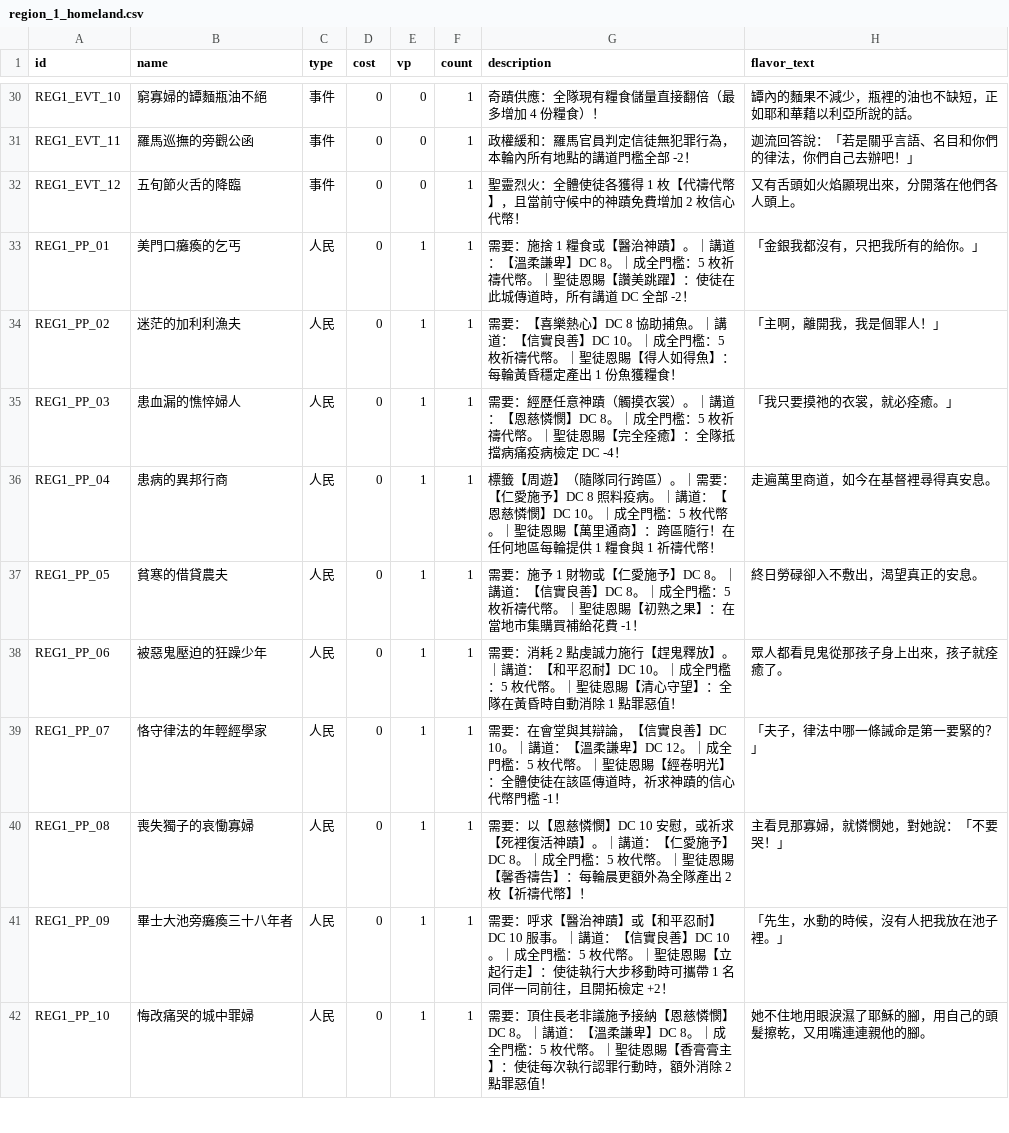
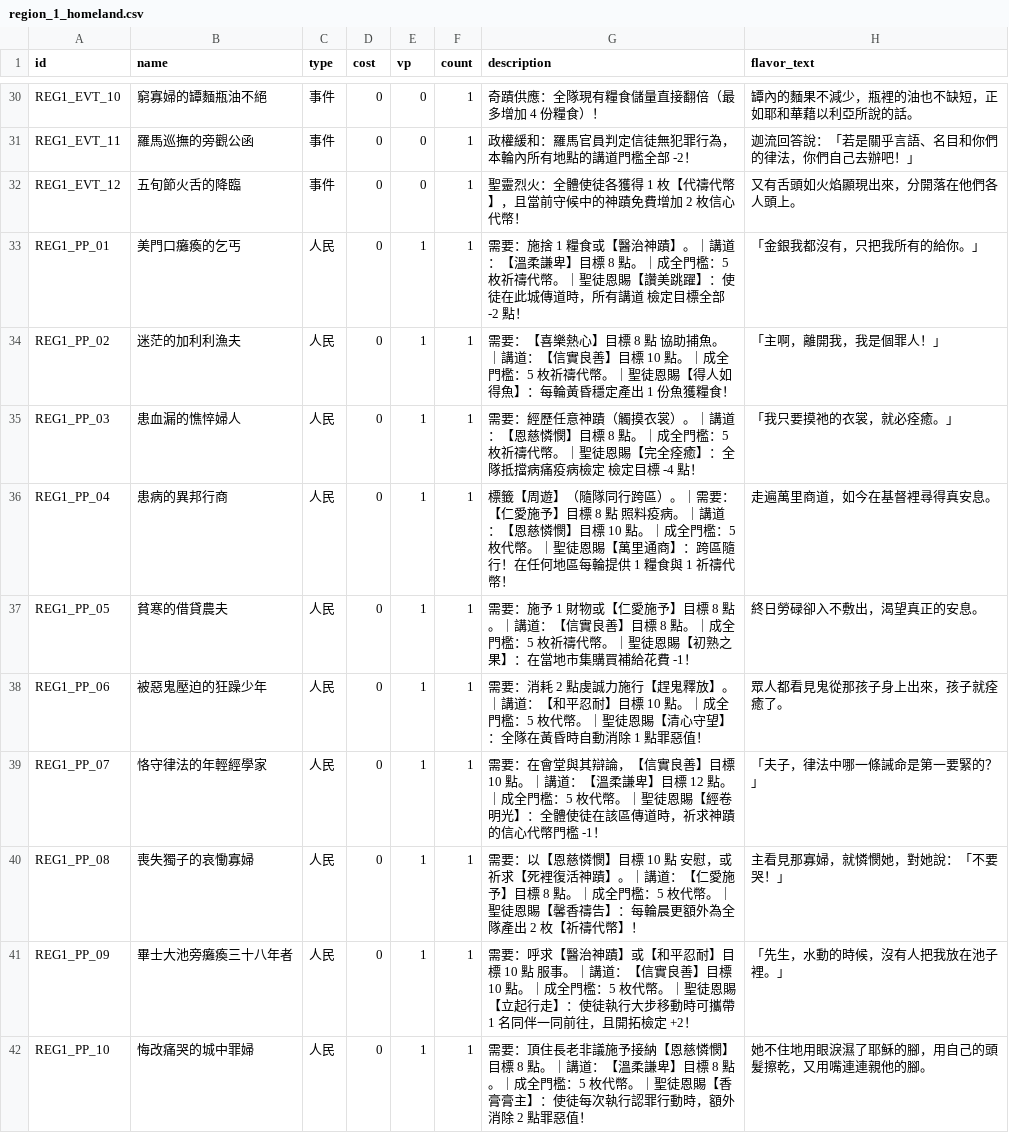
Before and after one commit to liawgr/Apostles-BoardGame, a CSV file: data/decks/region_1_homeland.csv, drawn as a sheet; only a part is shown, gaps mark what is left out; the diff covers the shown part only.

```diff
--- a/data/decks/region_1_homeland.csv
+++ b/data/decks/region_1_homeland.csv
@@ -32,11 +32,11 @@ REG1_EVT_11,羅馬巡撫的旁觀公函,事件,0,0,1,政權緩和：羅馬官員
 REG1_EVT_12,五旬節火舌的降臨,事件,0,0,1,聖靈烈火：全體使徒各獲得 1 枚【代禱代幣】，且當前守候中的神蹟免費增加 2 枚信心代幣！,又有舌頭如火焰顯現出來，分開落在他們各人頭上。
-REG1_PP_01,美門口癱瘓的乞丐,人民,0,1,1,需要：施捨 1 糧食或【醫治神蹟】。｜講道：【溫柔謙卑】DC 8。｜成全門檻：5 枚祈禱代幣。｜聖徒恩賜【讚美跳躍】：使徒在此城傳道時，所有講道 DC 全部 -2！,「金銀我都沒有，只把我所有的給你。」
-REG1_PP_02,迷茫的加利利漁夫,人民,0,1,1,需要：【喜樂熱心】DC 8 協助捕魚。｜講道：【信實良善】DC 10。｜成全門檻：5 枚祈禱代幣。｜聖徒恩賜【得人如得魚】：每輪黃昏穩定產出 1 份魚獲糧食！,「主啊，離開我，我是個罪人！」
-REG1_PP_03,患血漏的憔悴婦人,人民,0,1,1,需要：經歷任意神蹟（觸摸衣裳）。｜講道：【恩慈憐憫】DC 8。｜成全門檻：5 枚祈禱代幣。｜聖徒恩賜【完全痊癒】：全隊抵擋病痛疫病檢定 DC -4！,「我只要摸祂的衣裳，就必痊癒。」
-REG1_PP_04,患病的異邦行商,人民,0,1,1,標籤【周遊】（隨隊同行跨區）。｜需要：【仁愛施予】DC 8 照料疫病。｜講道：【恩慈憐憫】DC 10。｜成全門檻：5 枚代幣。｜聖徒恩賜【萬里通商】：跨區隨行！在任何地區每輪提供 1 糧食與 1 祈禱代幣！,走遍萬里商道，如今在基督裡尋得真安息。
-REG1_PP_05,貧寒的借貸農夫,人民,0,1,1,需要：施予 1 財物或【仁愛施予】DC 8。｜講道：【信實良善】DC 8。｜成全門檻：5 枚祈禱代幣。｜聖徒恩賜【初熟之果】：在當地市集購買補給花費 -1！,終日勞碌卻入不敷出，渴望真正的安息。
-REG1_PP_06,被惡鬼壓迫的狂躁少年,人民,0,1,1,需要：消耗 2 點虔誠力施行【趕鬼釋放】。｜講道：【和平忍耐】DC 10。｜成全門檻：5 枚代幣。｜聖徒恩賜【清心守望】：全隊在黃昏時自動消除 1 點罪惡值！,眾人都看見鬼從那孩子身上出來，孩子就痊癒了。
-REG1_PP_07,恪守律法的年輕經學家,人民,0,1,1,需要：在會堂與其辯論，【信實良善】DC 10。｜講道：【溫柔謙卑】DC 12。｜成全門檻：5 枚代幣。｜聖徒恩賜【經卷明光】：全體使徒在該區傳道時，祈求神蹟的信心代幣門檻 -1！,「夫子，律法中哪一條誡命是第一要緊的？」
-REG1_PP_08,喪失獨子的哀慟寡婦,人民,0,1,1,需要：以【恩慈憐憫】DC 10 安慰，或祈求【死裡復活神蹟】。｜講道：【仁愛施予】DC 8。｜成全門檻：5 枚代幣。｜聖徒恩賜【馨香禱告】：每輪晨更額外為全隊產出 2 枚【祈禱代幣】！,主看見那寡婦，就憐憫她，對她說：「不要哭！」
-REG1_PP_09,畢士大池旁癱瘓三十八年者,人民,0,1,1,需要：呼求【醫治神蹟】或【和平忍耐】DC 10 服事。｜講道：【信實良善】DC 10。｜成全門檻：5 枚代幣。｜聖徒恩賜【立起行走】：使徒執行大步移動時可攜帶 1 名同伴一同前往，且開拓檢定 +2！,「先生，水動的時候，沒有人把我放在池子裡。」
-REG1_PP_10,悔改痛哭的城中罪婦,人民,0,1,1,需要：頂住長老非議施予接納【恩慈憐憫】DC 8。｜講道：【溫柔謙卑】DC 8。｜成全門檻：5 枚代幣。｜聖徒恩賜【香膏膏主】：使徒每次執行認罪行動時，額外消除 2 點罪惡值！,她不住地用眼淚濕了耶穌的腳，用自己的頭髮擦乾，又用嘴連連親他的腳。
+REG1_PP_01,美門口癱瘓的乞丐,人民,0,1,1,需要：施捨 1 糧食或【醫治神蹟】。｜講道：【溫柔謙卑】目標 8 點。｜成全門檻：5 枚祈禱代幣。｜聖徒恩賜【讚美跳躍】：使徒在此城傳道時，所有講道 檢定目標全部 -2 點！,「金銀我都沒有，只把我所有的給你。」
+REG1_PP_02,迷茫的加利利漁夫,人民,0,1,1,需要：【喜樂熱心】目標 8 點 協助捕魚。｜講道：【信實良善】目標 10 點。｜成全門檻：5 枚祈禱代幣。｜聖徒恩賜【得人如得魚】：每輪黃昏穩定產出 1 份魚獲糧食！,「主啊，離開我，我是個罪人！」
+REG1_PP_03,患血漏的憔悴婦人,人民,0,1,1,需要：經歷任意神蹟（觸摸衣裳）。｜講道：【恩慈憐憫】目標 8 點。｜成全門檻：5 枚祈禱代幣。｜聖徒恩賜【完全痊癒】：全隊抵擋病痛疫病檢定 檢定目標 -4 點！,「我只要摸祂的衣裳，就必痊癒。」
+REG1_PP_04,患病的異邦行商,人民,0,1,1,標籤【周遊】（隨隊同行跨區）。｜需要：【仁愛施予】目標 8 點 照料疫病。｜講道：【恩慈憐憫】目標 10 點。｜成全門檻：5 枚代幣。｜聖徒恩賜【萬里通商】：跨區隨行！在任何地區每輪提供 1 糧食與 1 祈禱代幣！,走遍萬里商道，如今在基督裡尋得真安息。
+REG1_PP_05,貧寒的借貸農夫,人民,0,1,1,需要：施予 1 財物或【仁愛施予】目標 8 點。｜講道：【信實良善】目標 8 點。｜成全門檻：5 枚祈禱代幣。｜聖徒恩賜【初熟之果】：在當地市集購買補給花費 -1！,終日勞碌卻入不敷出，渴望真正的安息。
+REG1_PP_06,被惡鬼壓迫的狂躁少年,人民,0,1,1,需要：消耗 2 點虔誠力施行【趕鬼釋放】。｜講道：【和平忍耐】目標 10 點。｜成全門檻：5 枚代幣。｜聖徒恩賜【清心守望】：全隊在黃昏時自動消除 1 點罪惡值！,眾人都看見鬼從那孩子身上出來，孩子就痊癒了。
+REG1_PP_07,恪守律法的年輕經學家,人民,0,1,1,需要：在會堂與其辯論，【信實良善】目標 10 點。｜講道：【溫柔謙卑】目標 12 點。｜成全門檻：5 枚代幣。｜聖徒恩賜【經卷明光】：全體使徒在該區傳道時，祈求神蹟的信心代幣門檻 -1！,「夫子，律法中哪一條誡命是第一要緊的？」
+REG1_PP_08,喪失獨子的哀慟寡婦,人民,0,1,1,需要：以【恩慈憐憫】目標 10 點 安慰，或祈求【死裡復活神蹟】。｜講道：【仁愛施予】目標 8 點。｜成全門檻：5 枚代幣。｜聖徒恩賜【馨香禱告】：每輪晨更額外為全隊產出 2 枚【祈禱代幣】！,主看見那寡婦，就憐憫她，對她說：「不要哭！」
+REG1_PP_09,畢士大池旁癱瘓三十八年者,人民,0,1,1,需要：呼求【醫治神蹟】或【和平忍耐】目標 10 點 服事。｜講道：【信實良善】目標 10 點。｜成全門檻：5 枚代幣。｜聖徒恩賜【立起行走】：使徒執行大步移動時可攜帶 1 名同伴一同前往，且開拓檢定 +2！,「先生，水動的時候，沒有人把我放在池子裡。」
+REG1_PP_10,悔改痛哭的城中罪婦,人民,0,1,1,需要：頂住長老非議施予接納【恩慈憐憫】目標 8 點。｜講道：【溫柔謙卑】目標 8 點。｜成全門檻：5 枚代幣。｜聖徒恩賜【香膏膏主】：使徒每次執行認罪行動時，額外消除 2 點罪惡值！,她不住地用眼淚濕了耶穌的腳，用自己的頭髮擦乾，又用嘴連連親他的腳。
```
Also changed, not shown: 28 edited cells elsewhere in this file, data/cards.csv, data/decks/journey_deck.csv, 17 other files.
